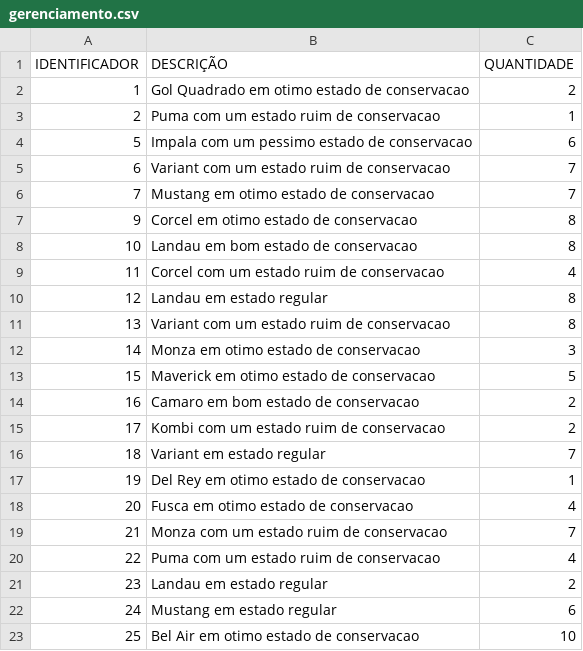
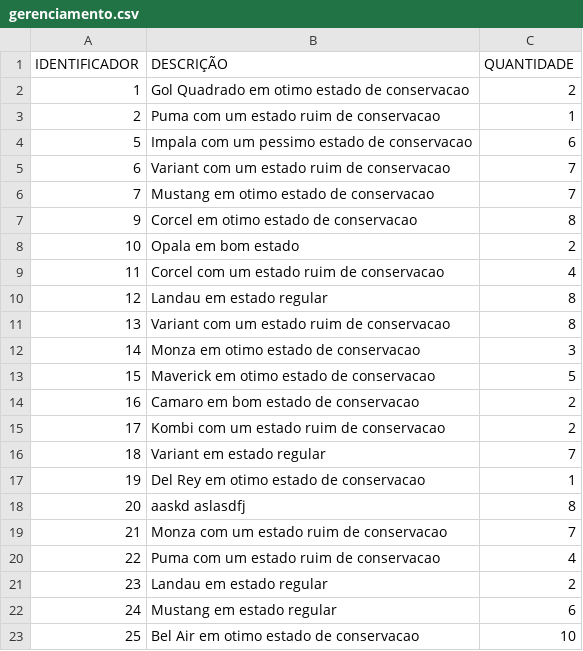
Before and after one commit to laberttt/Projeto-Final-PE, a CSV file: gerenciamento.csv, drawn as a sheet; only a part is shown.

```diff
--- a/gerenciamento.csv
+++ b/gerenciamento.csv
@@ -7,3 +7,3 @@ IDENTIFICADOR;DESCRIÇÃO;QUANTIDADE
 9;Corcel em otimo estado de conservacao;8
-10;Landau em bom estado de conservacao;8
+10;Opala em bom estado;2
 11;Corcel com um estado ruim de conservacao;4
@@ -17,3 +17,3 @@ IDENTIFICADOR;DESCRIÇÃO;QUANTIDADE
 19;Del Rey em otimo estado de conservacao;1
-20;Fusca em otimo estado de conservacao;4
+20;aaskd aslasdfj;8
 21;Monza com um estado ruim de conservacao;7
```
Also changed, not shown: 1 other file.
